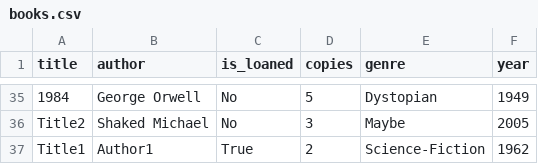
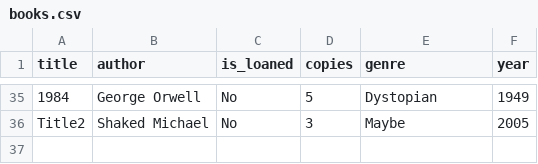
Before and after one commit to DvirBt/OOPEx3, a CSV file: Files/books.csv, drawn as a sheet; only a part is shown, gaps mark what is left out; the diff names each change by its address in the sheet, - before the commit and + after, or states it on an @@ line.

```diff
--- a/Files/books.csv
+++ b/Files/books.csv
-row 37: Title1 | Author1 | True | 2 | Science-Fiction | 1962
```
Also changed, not shown: 7 other files.
